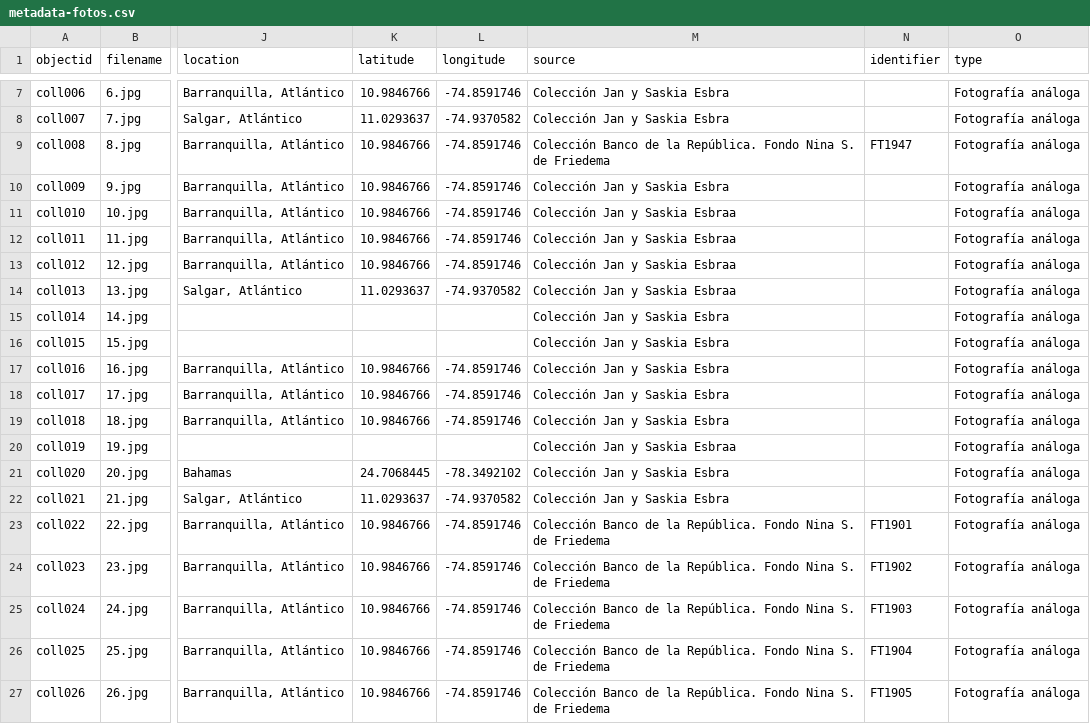
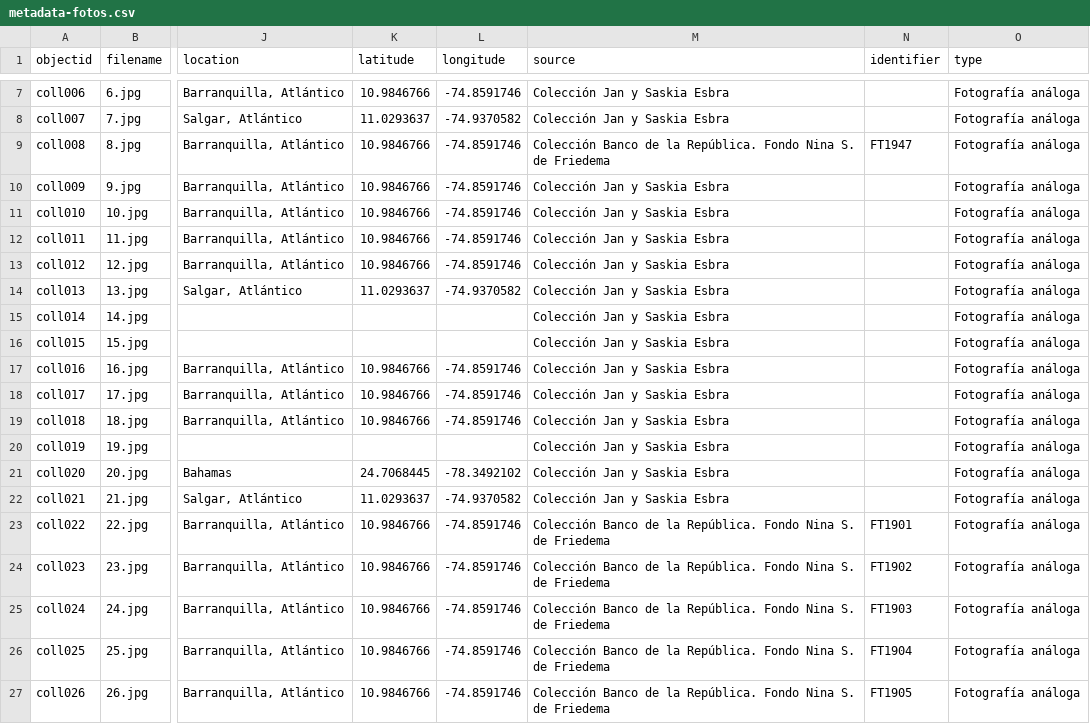
Before and after one commit to lucylopezpa/retrospectiva, a CSV file: _data/metadata-fotos.csv, drawn as a sheet; only a part is shown, gaps mark what is left out; the diff names each change by its address in the sheet, - before the commit and + after, or states it on an @@ line.

Commit message:
Update metadata-fotos.csv

```diff
--- a/_data/metadata-fotos.csv
+++ b/_data/metadata-fotos.csv
-M11:M14 (source): Colección Jan y Saskia Esbraa
+M11:M14 (source): Colección Jan y Saskia Esbra
-M20 (source): Colección Jan y Saskia Esbraa
+M20 (source): Colección Jan y Saskia Esbra
```
